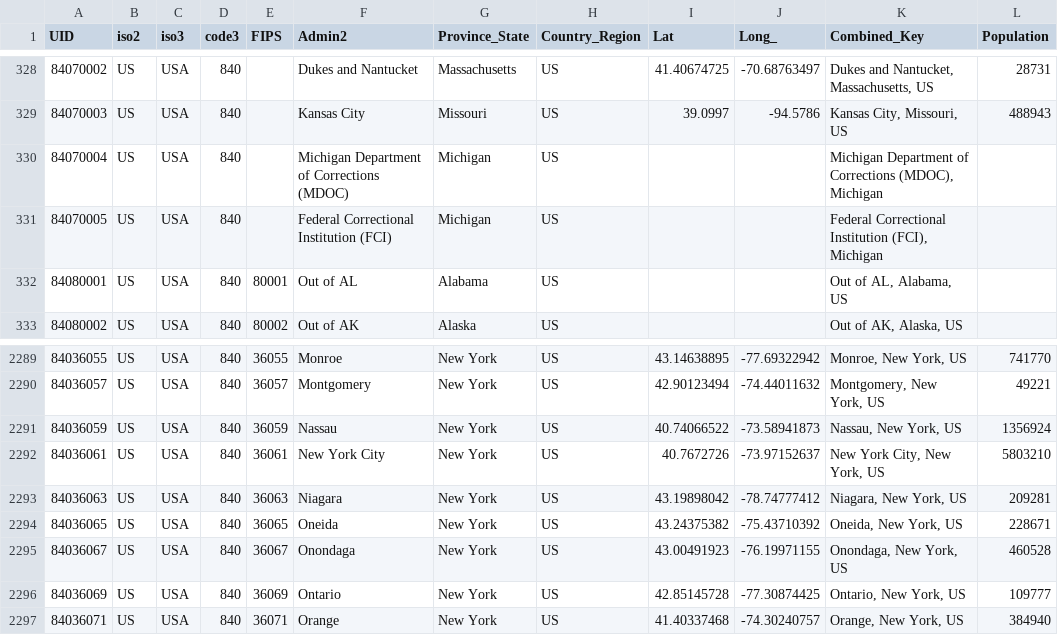
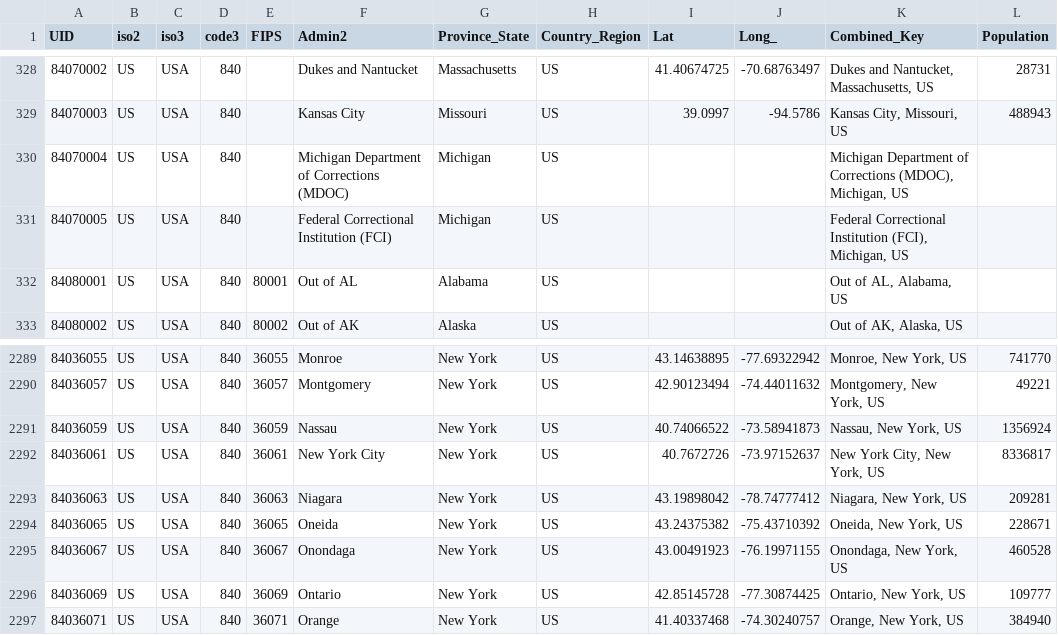
Before and after one commit to addenergyx/coronavirus-tracker, a CSV file: UID_ISO_FIPS_LookUp_Table.csv, drawn as a sheet; only a part is shown, gaps mark what is left out.

Commit message:
Update UID_ISO_FIPS_LookUp_Table.csv

```diff
--- a/UID_ISO_FIPS_LookUp_Table.csv
+++ b/UID_ISO_FIPS_LookUp_Table.csv
@@ -329,4 +329,4 @@ UID,iso2,iso3,code3,FIPS,Admin2,Province_State,Country_Region,Lat,Long_,Combined
 84070003,US,USA,840,,Kansas City,Missouri,US,39.0997,-94.5786,"Kansas City, Missouri, US",488943
-84070004,US,USA,840,,Michigan Department of Corrections (MDOC),Michigan,US,,,"Michigan Department of Corrections (MDOC), Michigan",
-84070005,US,USA,840,,Federal Correctional Institution (FCI),Michigan,US,,,"Federal Correctional Institution (FCI), Michigan",
+84070004,US,USA,840,,Michigan Department of Corrections (MDOC),Michigan,US,,,"Michigan Department of Corrections (MDOC), Michigan, US",
+84070005,US,USA,840,,Federal Correctional Institution (FCI),Michigan,US,,,"Federal Correctional Institution (FCI), Michigan, US",
 84080001,US,USA,840,80001,Out of AL,Alabama,US,,,"Out of AL, Alabama, US",
@@ -2291,3 +2291,3 @@ UID,iso2,iso3,code3,FIPS,Admin2,Province_State,Country_Region,Lat,Long_,Combined
 84036059,US,USA,840,36059,Nassau,New York,US,40.74066522,-73.58941873,"Nassau, New York, US",1356924
-84036061,US,USA,840,36061,New York City,New York,US,40.7672726,-73.97152637,"New York City, New York, US",5803210
+84036061,US,USA,840,36061,New York City,New York,US,40.7672726,-73.97152637,"New York City, New York, US",8336817
 84036063,US,USA,840,36063,Niagara,New York,US,43.19898042,-78.74777412,"Niagara, New York, US",209281
```
